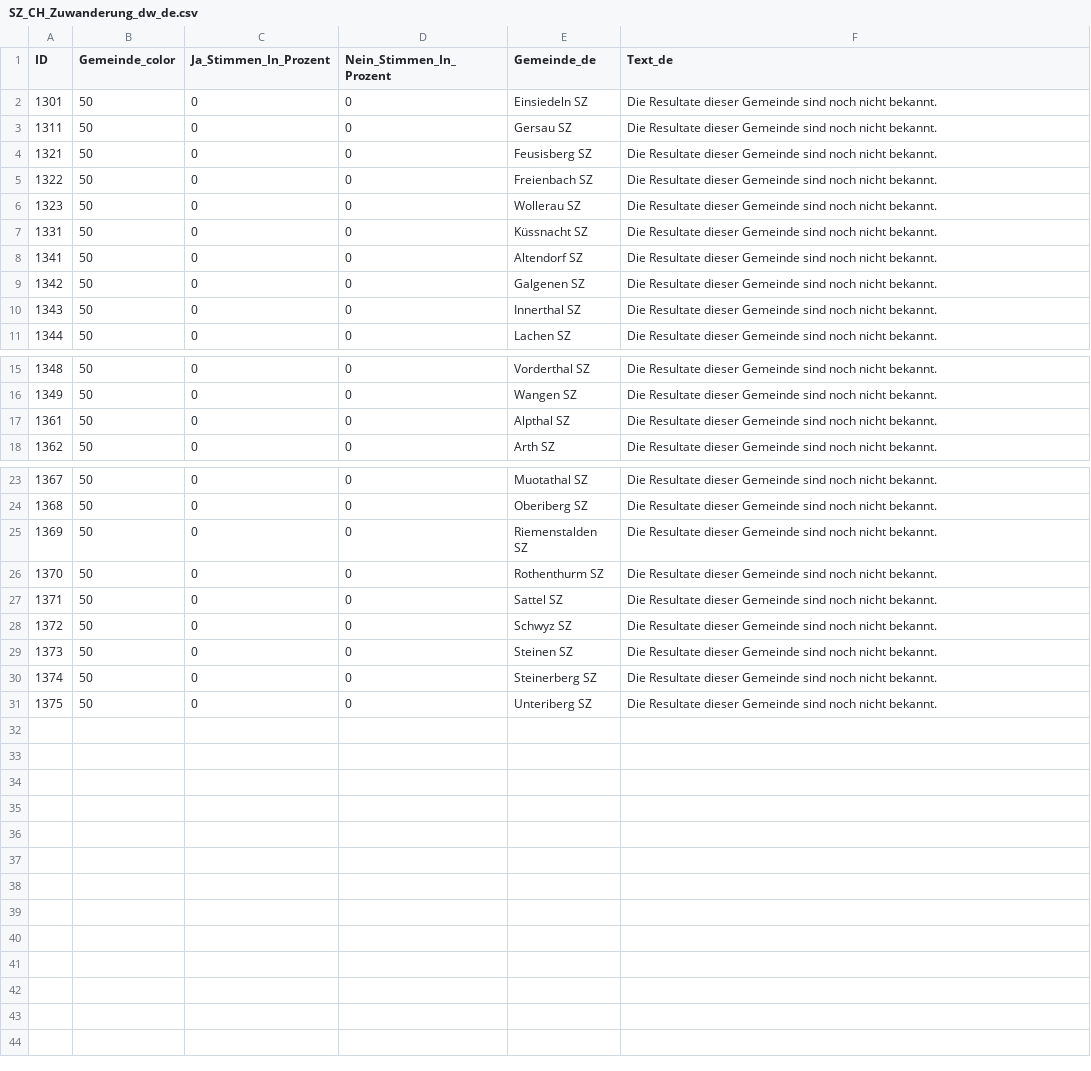
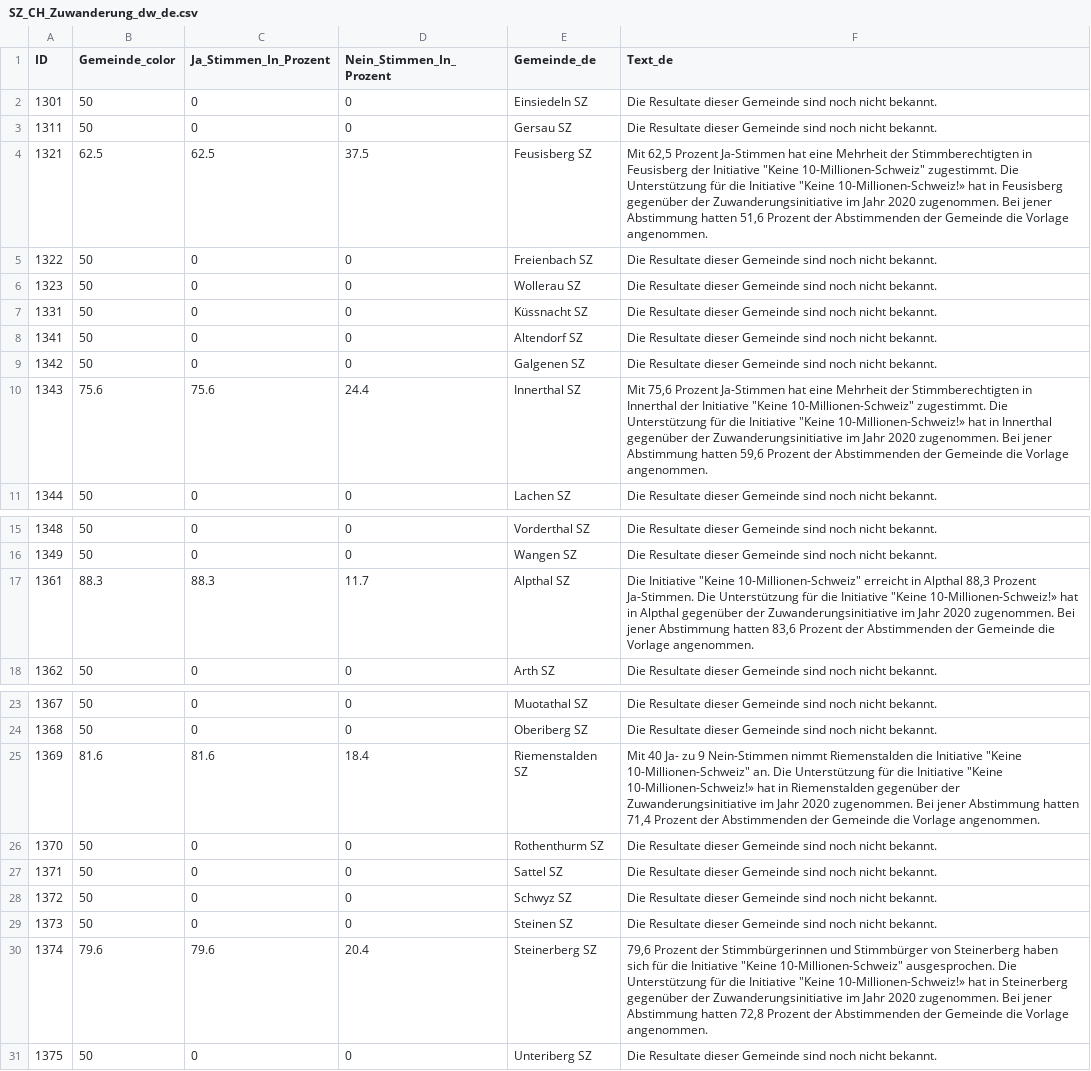
Before and after one commit to awp-finanznachrichten/lena_juni2026, a CSV file: Output_Cantons/SZ_CH_Zuwanderung_dw_de.csv, drawn as a sheet; only a part is shown, gaps mark what is left out.

```diff
--- a/Output_Cantons/SZ_CH_Zuwanderung_dw_de.csv
+++ b/Output_Cantons/SZ_CH_Zuwanderung_dw_de.csv
@@ -3,3 +3,3 @@
 1311,50,0,0,"Gersau SZ","Die Resultate dieser Gemeinde sind noch nicht bekannt."
-1321,50,0,0,"Feusisberg SZ","Die Resultate dieser Gemeinde sind noch nicht bekannt."
+1321,62.5,62.5,37.5,"Feusisberg SZ","Mit 62,5 Prozent Ja-Stimmen hat eine Mehrheit der Stimmberechtigten in Feusisberg der Initiative ""Keine 10-Millionen-Schweiz"" zugestimmt. Die Unterstützung für die Initiative ""Keine 10-Millionen-Schweiz!» hat in Feusisberg gegenüber der Zuwanderungsinitiative im Jahr 2020 zugenommen. Bei jener Abstimmung hatten 51,6 Prozent der Abstimmenden der Gemeinde die Vorlage angenommen."
 1322,50,0,0,"Freienbach SZ","Die Resultate dieser Gemeinde sind noch nicht bekannt."
@@ -9,3 +9,3 @@
 1342,50,0,0,"Galgenen SZ","Die Resultate dieser Gemeinde sind noch nicht bekannt."
-1343,50,0,0,"Innerthal SZ","Die Resultate dieser Gemeinde sind noch nicht bekannt."
+1343,75.6,75.6,24.4,"Innerthal SZ","Mit 75,6 Prozent Ja-Stimmen hat eine Mehrheit der Stimmberechtigten in Innerthal der Initiative ""Keine 10-Millionen-Schweiz"" zugestimmt. Die Unterstützung für die Initiative ""Keine 10-Millionen-Schweiz!» hat in Innerthal gegenüber der Zuwanderungsinitiative im Jahr 2020 zugenommen. Bei jener Abstimmung hatten 59,6 Prozent der Abstimmenden der Gemeinde die Vorlage angenommen."
 1344,50,0,0,"Lachen SZ","Die Resultate dieser Gemeinde sind noch nicht bekannt."
@@ -16,3 +16,3 @@
 1349,50,0,0,"Wangen SZ","Die Resultate dieser Gemeinde sind noch nicht bekannt."
-1361,50,0,0,"Alpthal SZ","Die Resultate dieser Gemeinde sind noch nicht bekannt."
+1361,88.3,88.3,11.7,"Alpthal SZ","Die Initiative ""Keine 10-Millionen-Schweiz"" erreicht in Alpthal 88,3 Prozent Ja-Stimmen. Die Unterstützung für die Initiative ""Keine 10-Millionen-Schweiz!» hat in Alpthal gegenüber der Zuwanderungsinitiative im Jahr 2020 zugenommen. Bei jener Abstimmung hatten 83,6 Prozent der Abstimmenden der Gemeinde die Vorlage angenommen."
 1362,50,0,0,"Arth SZ","Die Resultate dieser Gemeinde sind noch nicht bekannt."
@@ -24,3 +24,3 @@
 1368,50,0,0,"Oberiberg SZ","Die Resultate dieser Gemeinde sind noch nicht bekannt."
-1369,50,0,0,"Riemenstalden SZ","Die Resultate dieser Gemeinde sind noch nicht bekannt."
+1369,81.6,81.6,18.4,"Riemenstalden SZ","Mit 40 Ja- zu 9 Nein-Stimmen nimmt Riemenstalden die Initiative ""Keine 10-Millionen-Schweiz"" an. Die Unterstützung für die Initiative ""Keine 10-Millionen-Schweiz!» hat in Riemenstalden gegenüber der Zuwanderungsinitiative im Jahr 2020 zugenommen. Bei jener Abstimmung hatten 71,4 Prozent der Abstimmenden der Gemeinde die Vorlage angenommen."
 1370,50,0,0,"Rothenthurm SZ","Die Resultate dieser Gemeinde sind noch nicht bekannt."
@@ -29,3 +29,3 @@
 1373,50,0,0,"Steinen SZ","Die Resultate dieser Gemeinde sind noch nicht bekannt."
-1374,50,0,0,"Steinerberg SZ","Die Resultate dieser Gemeinde sind noch nicht bekannt."
+1374,79.6,79.6,20.4,"Steinerberg SZ","79,6 Prozent der Stimmbürgerinnen und Stimmbürger von Steinerberg haben sich für die Initiative ""Keine 10-Millionen-Schweiz"" ausgesprochen. Die Unterstützung für die Initiative ""Keine 10-Millionen-Schweiz!» hat in Steinerberg gegenüber der Zuwanderungsinitiative im Jahr 2020 zugenommen. Bei jener Abstimmung hatten 72,8 Prozent der Abstimmenden der Gemeinde die Vorlage angenommen."
 1375,50,0,0,"Unteriberg SZ","Die Resultate dieser Gemeinde sind noch nicht bekannt."
```
Also changed, not shown: Output_Cantons/LU_CH_Zivildienst_dw_de.csv, Output_Cantons/SG_CH_Zivildienst_dw_de.csv, 18 other files.
